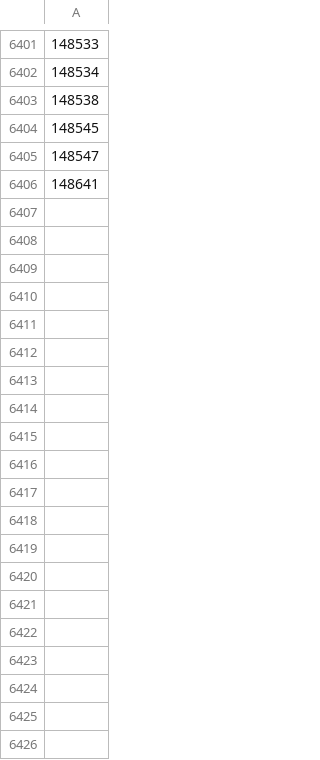
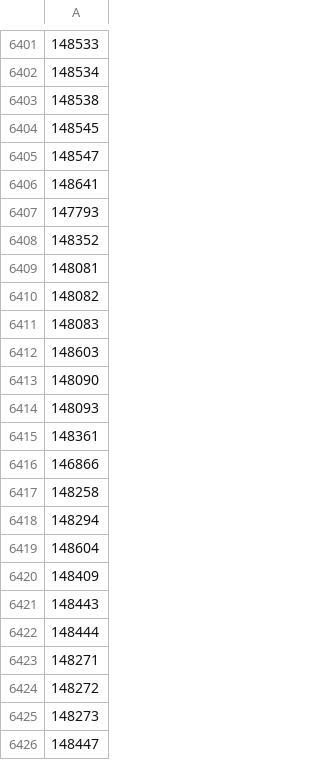
Before and after one commit to DFE-Digital/npq-registration, a CSV file: config/data/high_pupil_premiums_2021_2022.csv, drawn as a sheet; only a part is shown, gaps mark what is left out; the diff covers the shown part only; the diff names each change by its address in the sheet, - before the commit and + after, or states it on an @@ line.

Commit message:
new URNs which are considered high pupil premium

```diff
--- a/config/data/high_pupil_premiums_2021_2022.csv
+++ b/config/data/high_pupil_premiums_2021_2022.csv
+row 6407: 147793
+row 6408: 148352
+row 6409: 148081
+row 6410: 148082
+row 6411: 148083
+row 6412: 148603
+row 6413: 148090
+row 6414: 148093
+row 6415: 148361
+row 6416: 146866
+row 6417: 148258
+row 6418: 148294
+row 6419: 148604
+row 6420: 148409
+row 6421: 148443
+row 6422: 148444
+row 6423: 148271
+row 6424: 148272
+row 6425: 148273
+row 6426: 148447
```
Also changed, not shown: 32 added rows elsewhere in this file.
